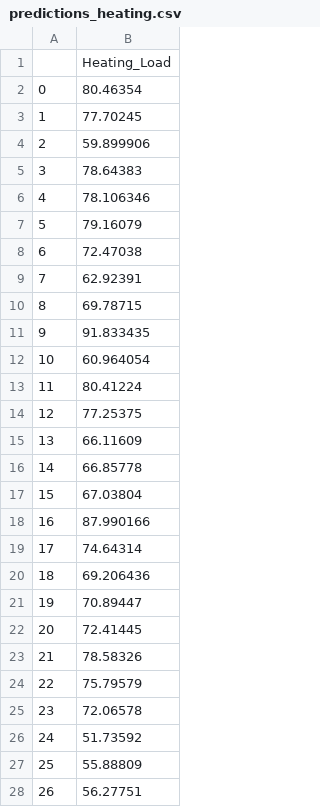
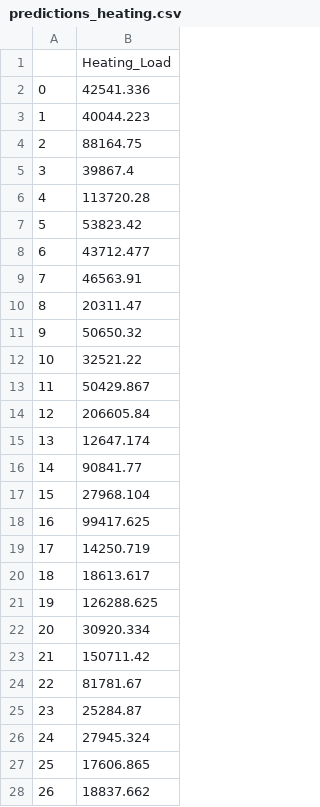
Before and after one commit to Wapity/DeepBIM, a CSV file: Model/Prediction_deep_learning/data/predictions_heating.csv, drawn as a sheet.

```diff
--- a/Model/Prediction_deep_learning/data/predictions_heating.csv
+++ b/Model/Prediction_deep_learning/data/predictions_heating.csv
@@ -1,28 +1,28 @@
 ,Heating_Load
-0,80.46354
-1,77.70245
-2,59.899906
-3,78.64383
-4,78.106346
-5,79.16079
-6,72.47038
-7,62.92391
-8,69.78715
-9,91.833435
-10,60.964054
-11,80.41224
-12,77.25375
-13,66.11609
-14,66.85778
-15,67.03804
-16,87.990166
-17,74.64314
-18,69.206436
-19,70.89447
-20,72.41445
-21,78.58326
-22,75.79579
-23,72.06578
-24,51.73592
-25,55.88809
-26,56.27751
+0,42541.336
+1,40044.223
+2,88164.75
+3,39867.4
+4,113720.28
+5,53823.42
+6,43712.477
+7,46563.91
+8,20311.47
+9,50650.32
+10,32521.22
+11,50429.867
+12,206605.84
+13,12647.174
+14,90841.77
+15,27968.104
+16,99417.625
+17,14250.719
+18,18613.617
+19,126288.625
+20,30920.334
+21,150711.42
+22,81781.67
+23,25284.87
+24,27945.324
+25,17606.865
+26,18837.662
```
Also changed, not shown: Model/Prediction_deep_learning/data/predictions_cooling.csv, 7 other files.
